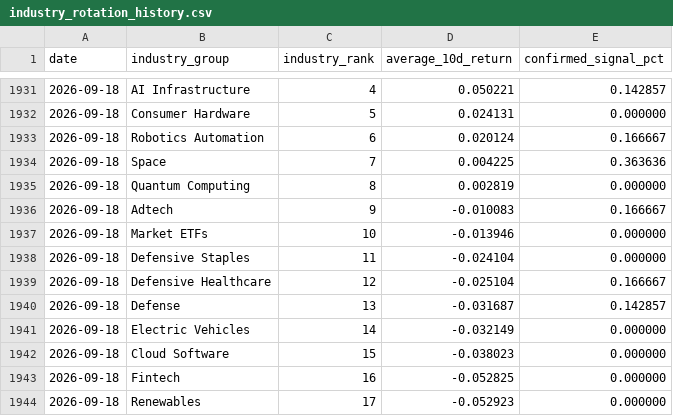
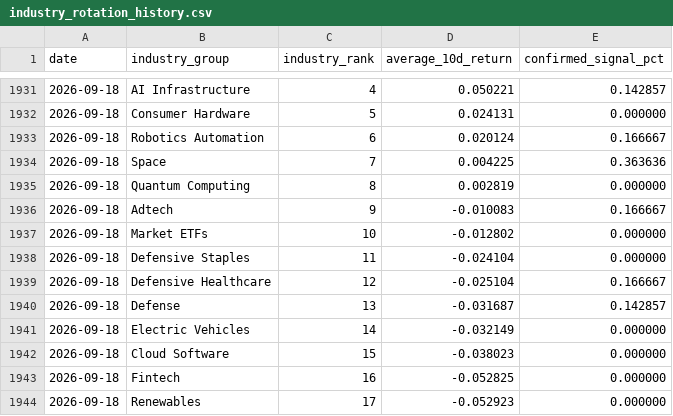
Before and after one commit to Dokal5/market-regime-monitor, a CSV file: outputs/history/industry_rotation_history.csv, drawn as a sheet; only a part is shown, gaps mark what is left out.

```diff
--- a/outputs/history/industry_rotation_history.csv
+++ b/outputs/history/industry_rotation_history.csv
@@ -1936,3 +1936,3 @@ date,industry_group,industry_rank,average_10d_return,confirmed_signal_pct
 2026-09-18,Adtech,9,-0.010083,0.166667
-2026-09-18,Market ETFs,10,-0.013946,0.000000
+2026-09-18,Market ETFs,10,-0.012802,0.000000
 2026-09-18,Defensive Staples,11,-0.024104,0.000000
```
Also changed, not shown: outputs/data_quality.csv, outputs/history/2026-09-18/industry_momentum.csv, 8 other files.
